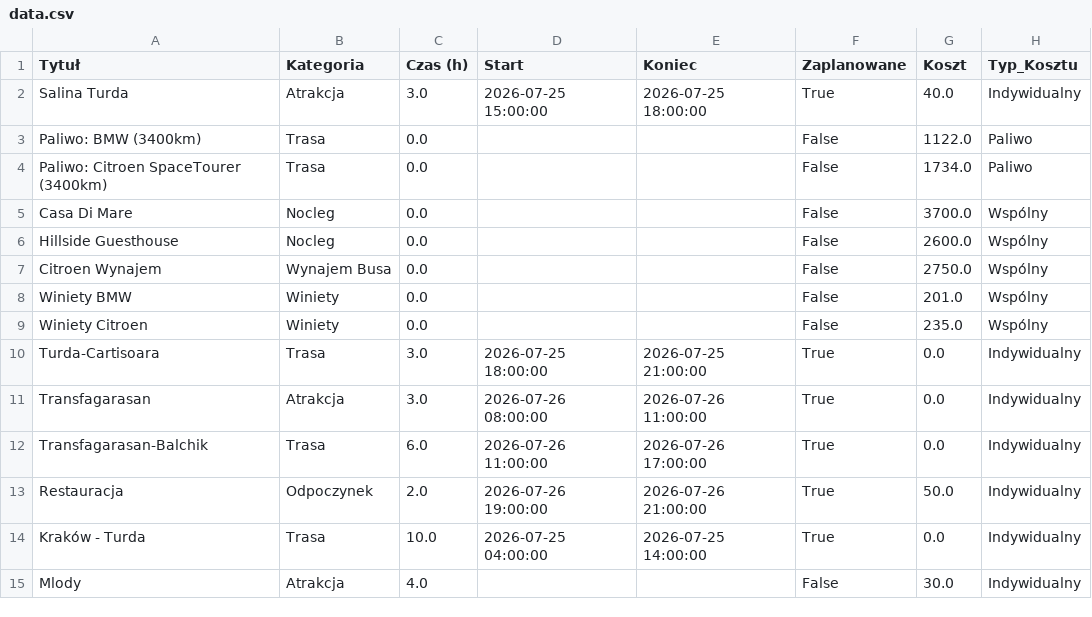
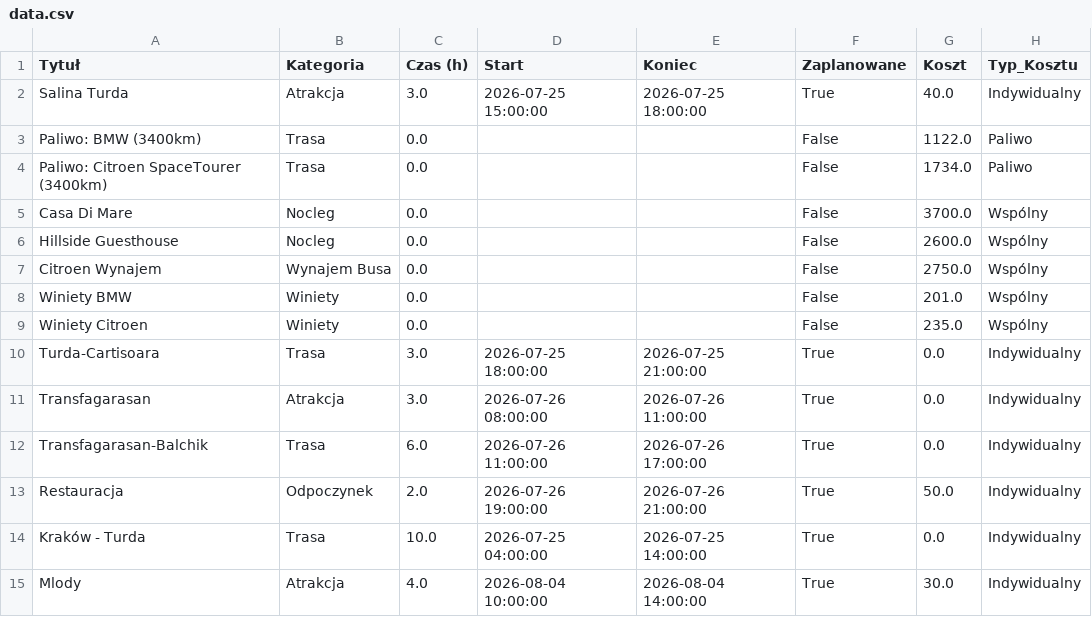
Before and after one commit to PatrykMolo/Zwariowana-Przygoda, a CSV file: data.csv, drawn as a sheet.

Commit message:
Update z aplikacji

```diff
--- a/data.csv
+++ b/data.csv
@@ -14,2 +14,2 @@ Restauracja,Odpoczynek,2.0,2026-07-26 19:00:00,2026-07-26 21:00:00,True,50.0,Ind
 Kraków - Turda,Trasa,10.0,2026-07-25 04:00:00,2026-07-25 14:00:00,True,0.0,Indywidualny
-Mlody,Atrakcja,4.0,,,False,30.0,Indywidualny
+Mlody,Atrakcja,4.0,2026-08-04 10:00:00,2026-08-04 14:00:00,True,30.0,Indywidualny
```
